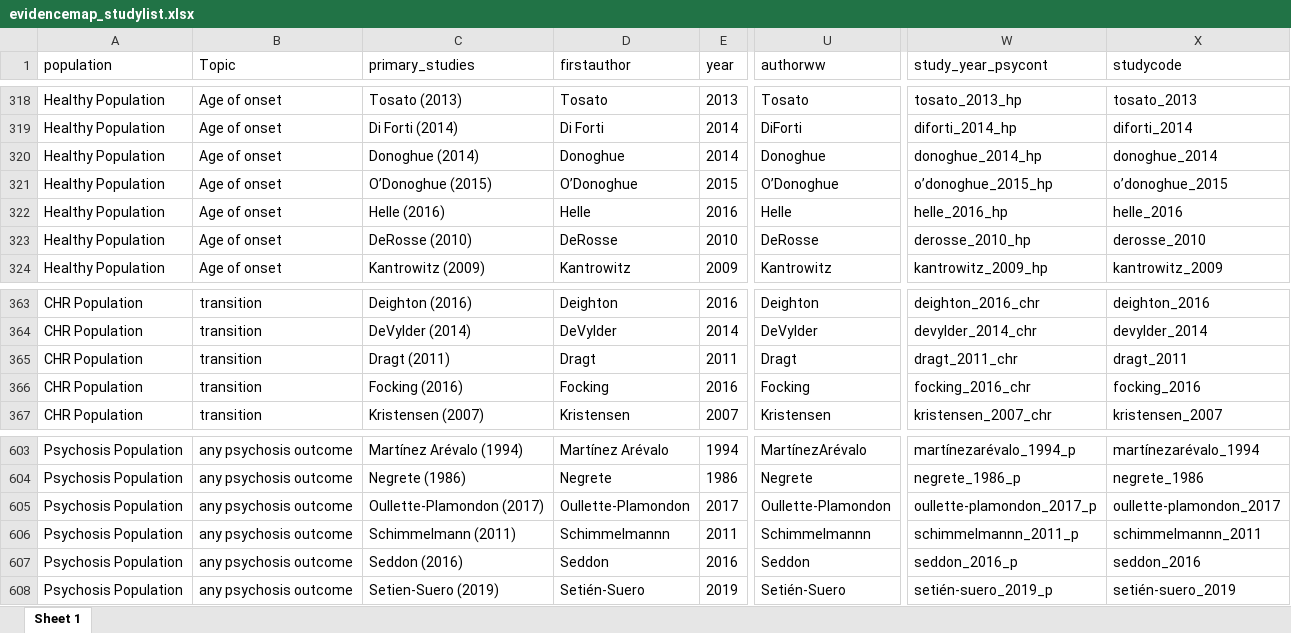
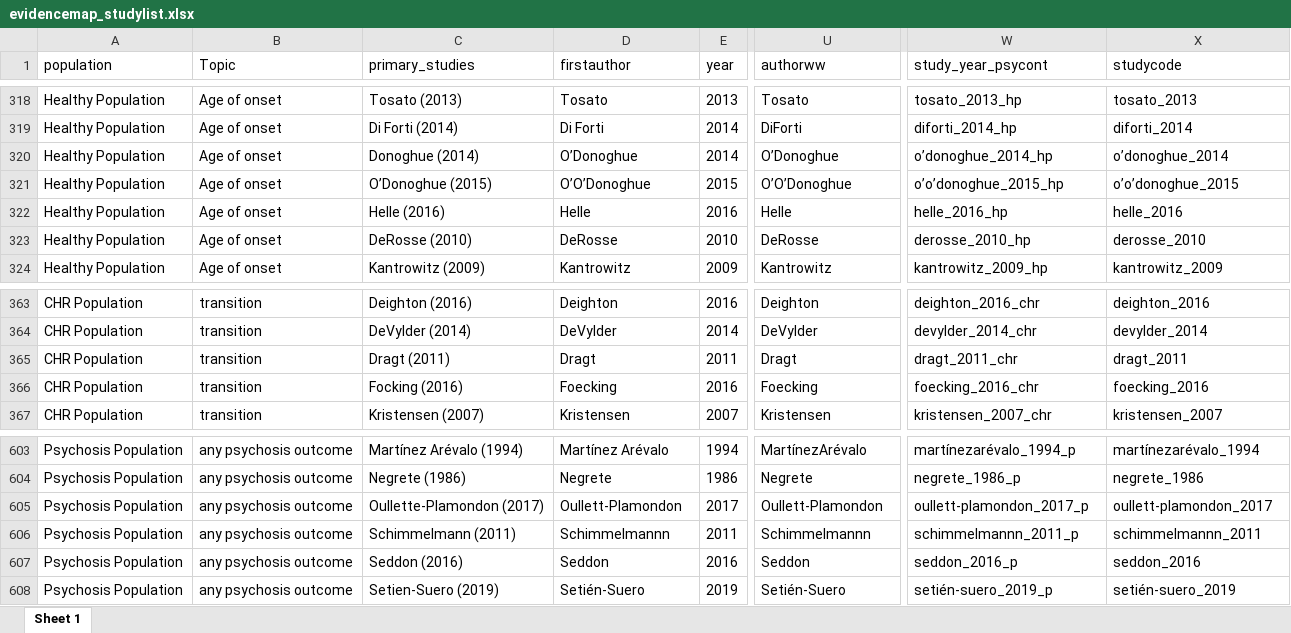
Before and after one commit to Johoneyx/UmbrellaMA, an Excel workbook: 02_data/cleandata/evidencemap_studylist.xlsx, sheet Sheet 1, drawn as a sheet; only a part is shown, gaps mark what is left out; values as stored, in another font and other column widths than the file's, no borders; the diff names each change by its address in the sheet, - before the commit and + after, or states it on an @@ line.

```diff
--- a/02_data/cleandata/evidencemap_studylist.xlsx (sheet Sheet 1)
+++ b/02_data/cleandata/evidencemap_studylist.xlsx (sheet Sheet 1)
-D320 (firstauthor): Donoghue
+D320 (firstauthor): O’Donoghue
-U320 (authorww): Donoghue
+U320 (authorww): O’Donoghue
-W320 (study_year_psycont): donoghue_2014_hp
+W320 (study_year_psycont): o’donoghue_2014_hp
-X320 (studycode): donoghue_2014
+X320 (studycode): o’donoghue_2014
-D321 (firstauthor): O’Donoghue
+D321 (firstauthor): O’O’Donoghue
-U321 (authorww): O’Donoghue
+U321 (authorww): O’O’Donoghue
-W321 (study_year_psycont): o’donoghue_2015_hp
+W321 (study_year_psycont): o’o’donoghue_2015_hp
-X321 (studycode): o’donoghue_2015
+X321 (studycode): o’o’donoghue_2015
-D366 (firstauthor): Focking
+D366 (firstauthor): Foecking
-U366 (authorww): Focking
+U366 (authorww): Foecking
-W366 (study_year_psycont): focking_2016_chr
+W366 (study_year_psycont): foecking_2016_chr
-X366 (studycode): focking_2016
+X366 (studycode): foecking_2016
-D605 (firstauthor): Oullette-Plamondon
+D605 (firstauthor): Oullett-Plamondon
-U605 (authorww): Oullette-Plamondon
+U605 (authorww): Oullett-Plamondon
-W605 (study_year_psycont): oullette-plamondon_2017_p
+W605 (study_year_psycont): oullett-plamondon_2017_p
-X605 (studycode): oullette-plamondon_2017
+X605 (studycode): oullett-plamondon_2017
```
Also changed, not shown: 02_data/cleandata/df_studylist_cohort.xlsx, 02_data/cleandata/df_studylist_cohort_unique.xlsx, 4 other files.
